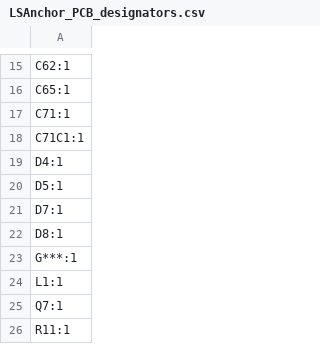
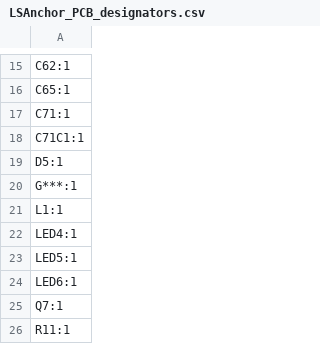
Before and after one commit to DerpyDoggo11/LSwarm-Anchor, a CSV file: LSwarm Anchor PCB/production/LSAnchor_PCB_designators.csv, drawn as a sheet; only a part is shown, gaps mark what is left out.

```diff
--- a/LSwarm Anchor PCB/production/LSAnchor_PCB_designators.csv
+++ b/LSwarm Anchor PCB/production/LSAnchor_PCB_designators.csv
@@ -18,8 +18,8 @@ C71:1
 C71C1:1
-D4:1
 D5:1
-D7:1
-D8:1
 G***:1
 L1:1
+LED4:1
+LED5:1
+LED6:1
 Q7:1
```
Also changed, not shown: LSwarm Anchor PCB/production/LSAnchor_PCB_bom.csv, LSwarm Anchor PCB/production/LSAnchor_PCB_positions.csv, 14 other files.
